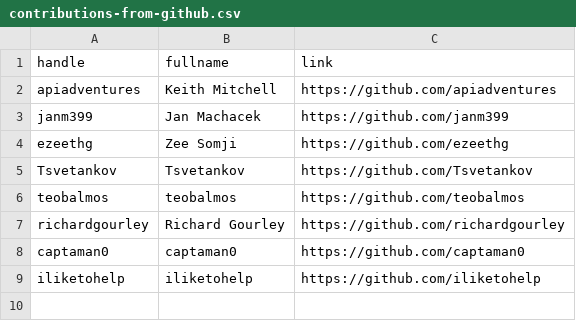
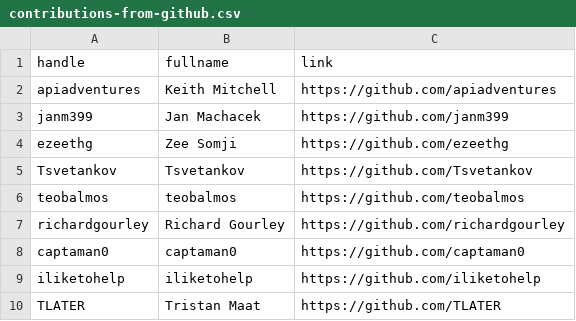
Before and after one commit to dullhunk/cdyf, a CSV file: data/contributions-from-github.csv, drawn as a sheet.

Commit message:
contributions from github

```diff
--- a/data/contributions-from-github.csv
+++ b/data/contributions-from-github.csv
@@ -9 +9,2 @@ captaman0,captaman0,https://github.com/captaman0
 iliketohelp,iliketohelp,https://github.com/iliketohelp
+TLATER,Tristan Maat,https://github.com/TLATER
```
Also changed, not shown: 5 other files.
